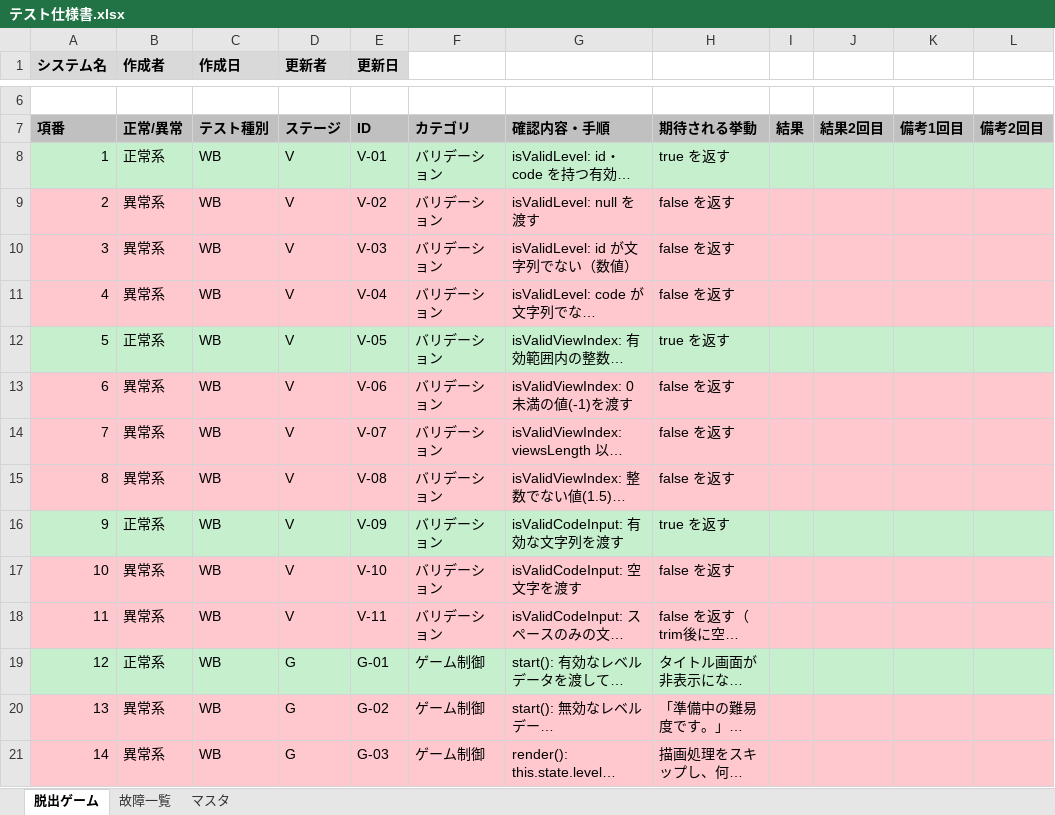
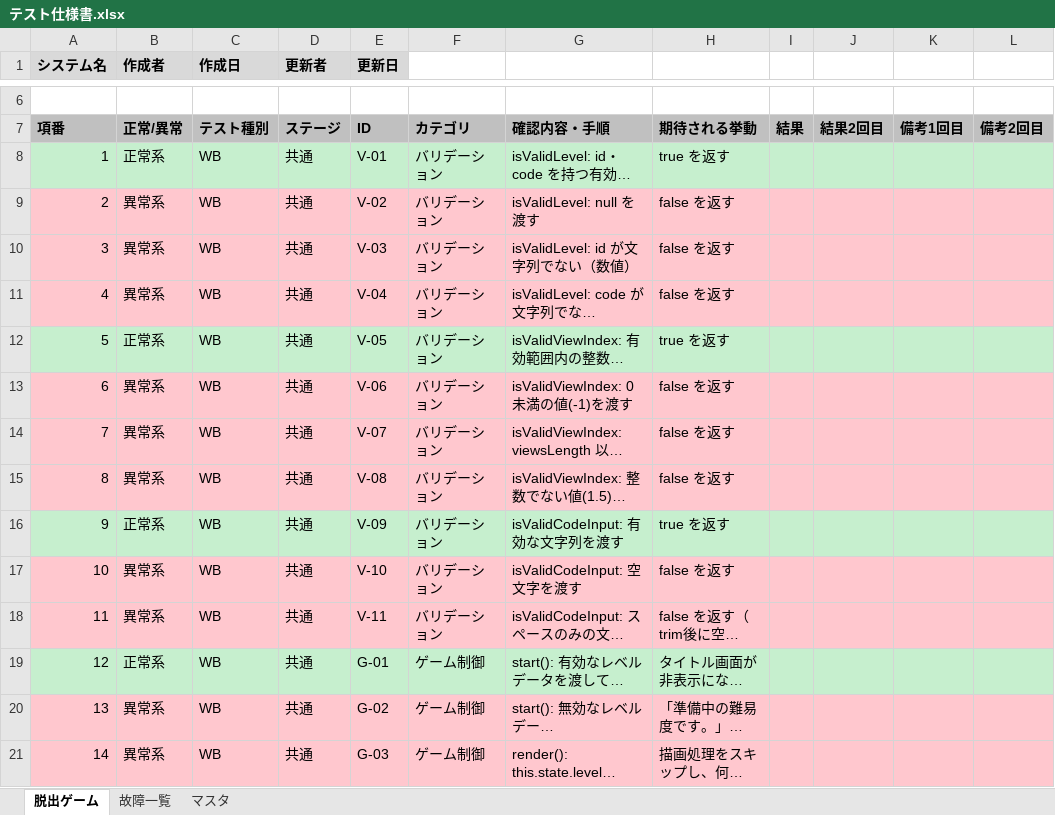
Before and after one commit to takumi262822/escape-game, an Excel workbook: docs/テスト仕様書/テスト仕様書.xlsx, sheet 脱出ゲーム, drawn as a sheet; only a part is shown, gaps mark what is left out; long unchanged cells end in …; values as stored, in another font and other column widths than the file's, no borders; the diff covers the shown part only; the diff names each change by its address in the sheet, - before the commit and + after, or states it on an @@ line.

```diff
--- a/docs/テスト仕様書/テスト仕様書.xlsx (sheet 脱出ゲーム)
+++ b/docs/テスト仕様書/テスト仕様書.xlsx (sheet 脱出ゲーム)
-D8:D18 (更新者): V
+D8:D18 (更新者): 共通
-D19:D21 (更新者): G
+D19:D21 (更新者): 共通
```
Also changed, not shown: 23 edited cells elsewhere in this sheet.
